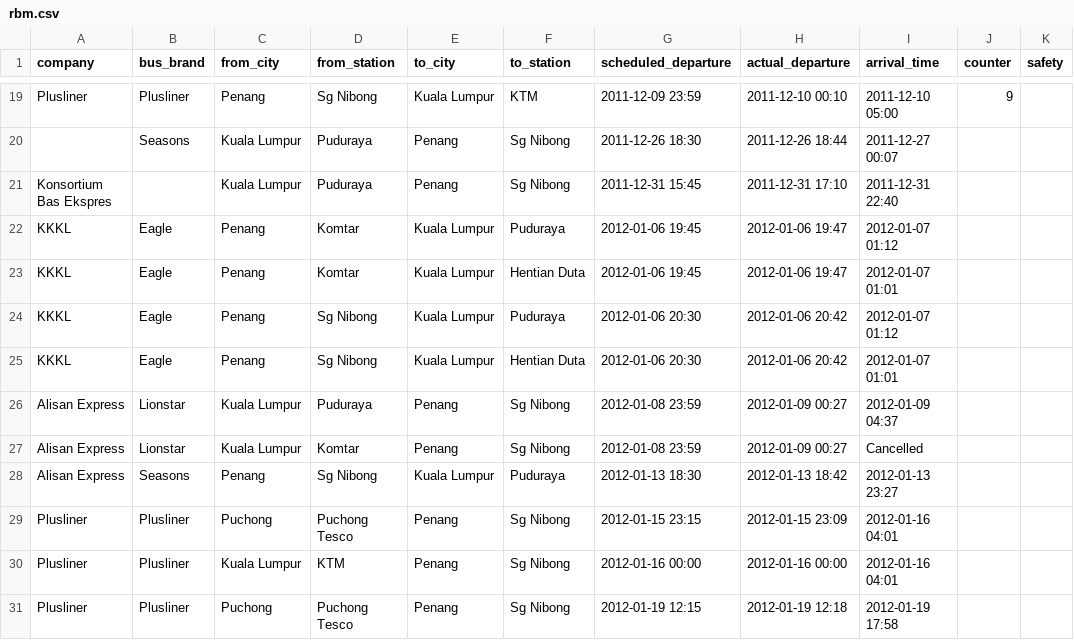
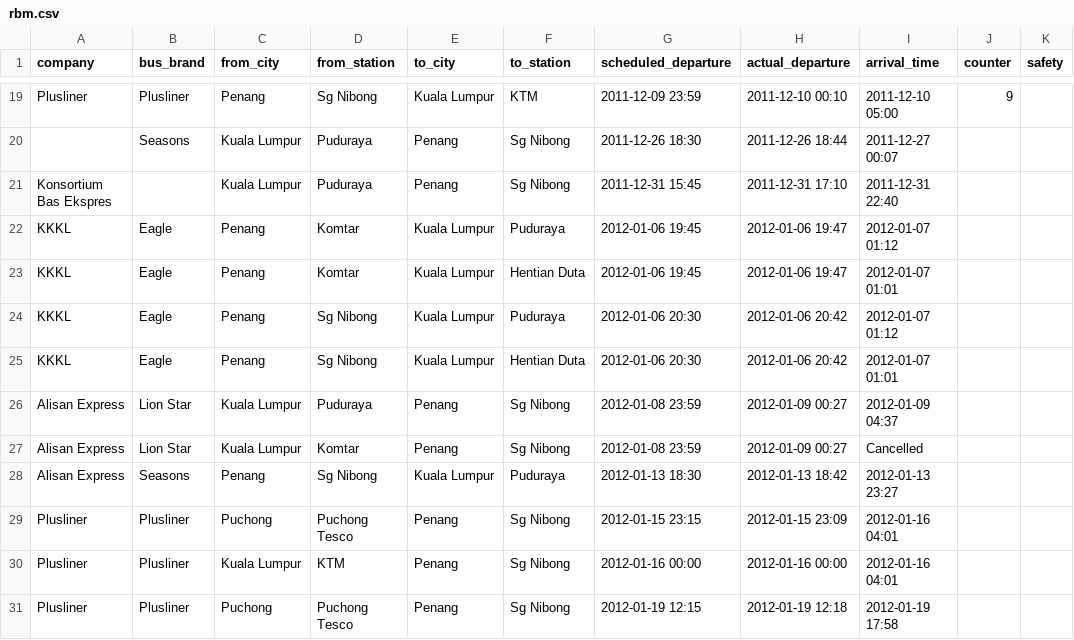
Before and after one commit to sweetiepiggy/Raspberry-Bus-Malaysia, a CSV file: rbm.csv, drawn as a sheet; only a part is shown, gaps mark what is left out; the diff names each change by its address in the sheet, - before the commit and + after, or states it on an @@ line.

Commit message:
s/Lionstar/Lion Star/

```diff
--- a/rbm.csv
+++ b/rbm.csv
-B26:B27 (bus_brand): Lionstar
+B26:B27 (bus_brand): Lion Star
```
